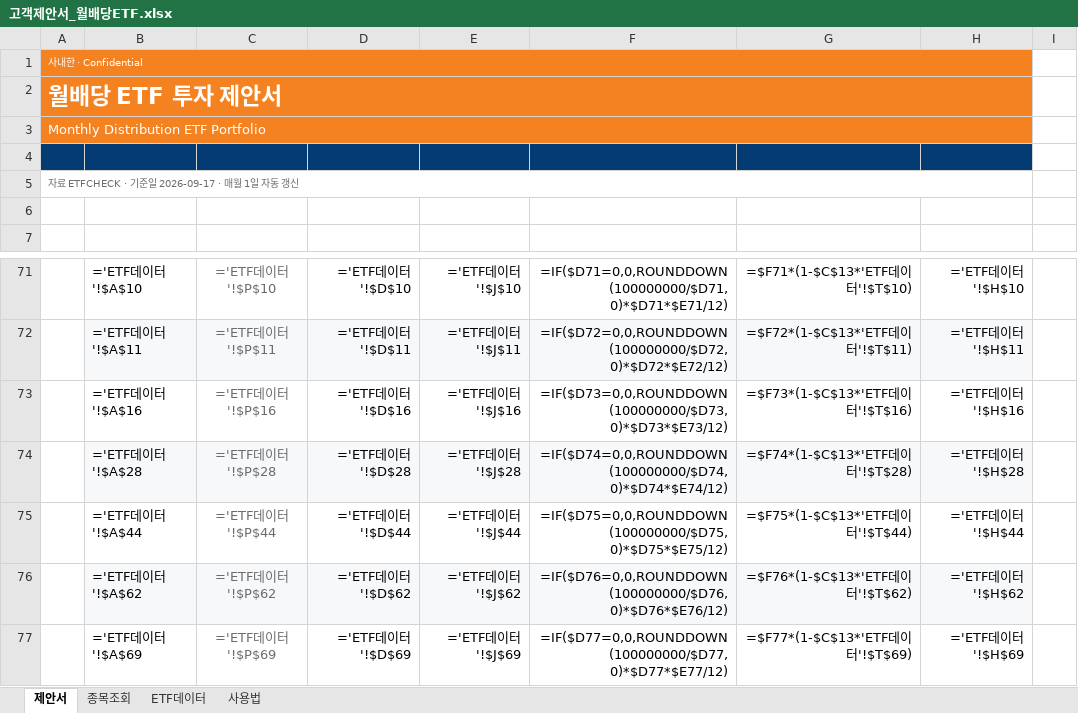
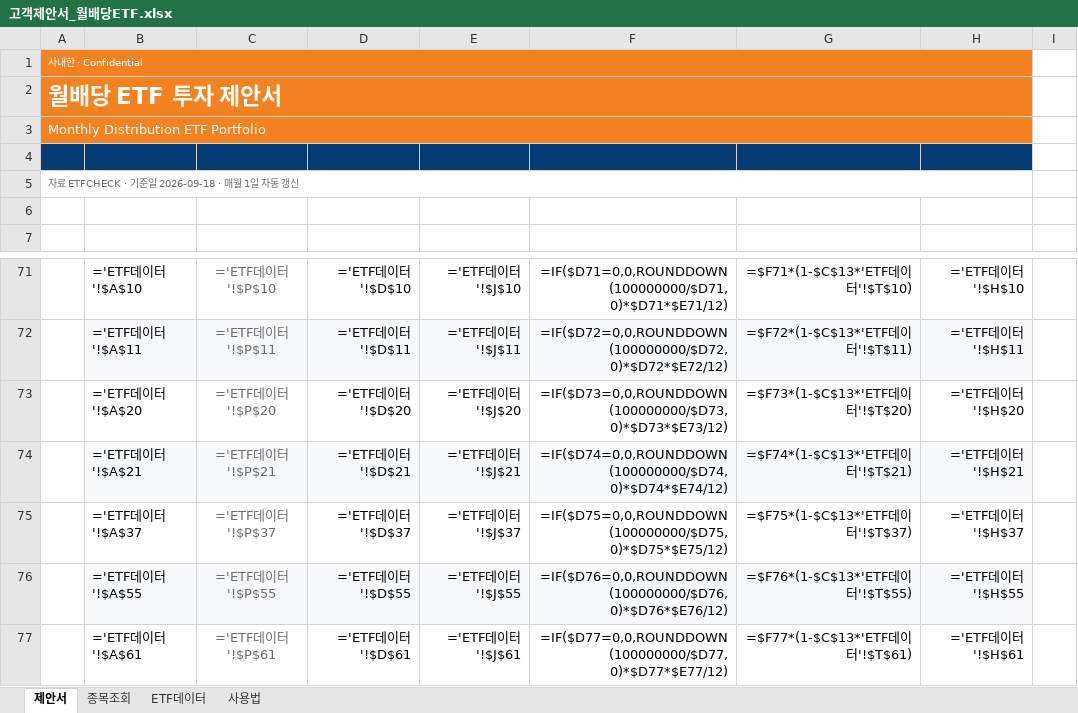
Before and after one commit to hanaroline/work_1, an Excel workbook: 고객제안서_월배당ETF.xlsx, sheet 제안서, drawn as a sheet; only a part is shown, gaps mark what is left out; values as stored, in another font and other column widths than the file's, no borders; formulas without a stored value are shown as written; the diff covers the shown part only; the diff names each change by its address in the sheet, - before the commit and + after, or states it on an @@ line.

```diff
--- a/고객제안서_월배당ETF.xlsx (sheet 제안서)
+++ b/고객제안서_월배당ETF.xlsx (sheet 제안서)
-A5: 자료 ETFCHECK · 기준일 2026-09-17 · 매월 1일 자동 갱신
+A5: 자료 ETFCHECK · 기준일 2026-09-18 · 매월 1일 자동 갱신
-B73: ='ETF데이터'!$A$16
+B73: ='ETF데이터'!$A$20
-C73: ='ETF데이터'!$P$16
+C73: ='ETF데이터'!$P$20
-D73: ='ETF데이터'!$D$16
+D73: ='ETF데이터'!$D$20
-E73: ='ETF데이터'!$J$16
+E73: ='ETF데이터'!$J$20
-G73: =$F73*(1-$C$13*'ETF데이터'!$T$16)
+G73: =$F73*(1-$C$13*'ETF데이터'!$T$20)
-H73: ='ETF데이터'!$H$16
+H73: ='ETF데이터'!$H$20
-B74: ='ETF데이터'!$A$28
+B74: ='ETF데이터'!$A$21
-C74: ='ETF데이터'!$P$28
+C74: ='ETF데이터'!$P$21
-D74: ='ETF데이터'!$D$28
+D74: ='ETF데이터'!$D$21
-E74: ='ETF데이터'!$J$28
+E74: ='ETF데이터'!$J$21
-G74: =$F74*(1-$C$13*'ETF데이터'!$T$28)
+G74: =$F74*(1-$C$13*'ETF데이터'!$T$21)
-H74: ='ETF데이터'!$H$28
+H74: ='ETF데이터'!$H$21
-B75: ='ETF데이터'!$A$44
+B75: ='ETF데이터'!$A$37
-C75: ='ETF데이터'!$P$44
+C75: ='ETF데이터'!$P$37
-D75: ='ETF데이터'!$D$44
+D75: ='ETF데이터'!$D$37
-E75: ='ETF데이터'!$J$44
+E75: ='ETF데이터'!$J$37
-G75: =$F75*(1-$C$13*'ETF데이터'!$T$44)
+G75: =$F75*(1-$C$13*'ETF데이터'!$T$37)
-H75: ='ETF데이터'!$H$44
+H75: ='ETF데이터'!$H$37
-B76: ='ETF데이터'!$A$62
+B76: ='ETF데이터'!$A$55
-C76: ='ETF데이터'!$P$62
+C76: ='ETF데이터'!$P$55
-D76: ='ETF데이터'!$D$62
+D76: ='ETF데이터'!$D$55
-E76: ='ETF데이터'!$J$62
+E76: ='ETF데이터'!$J$55
-G76: =$F76*(1-$C$13*'ETF데이터'!$T$62)
+G76: =$F76*(1-$C$13*'ETF데이터'!$T$55)
-H76: ='ETF데이터'!$H$62
+H76: ='ETF데이터'!$H$55
-B77: ='ETF데이터'!$A$69
+B77: ='ETF데이터'!$A$61
-C77: ='ETF데이터'!$P$69
+C77: ='ETF데이터'!$P$61
-D77: ='ETF데이터'!$D$69
+D77: ='ETF데이터'!$D$61
-E77: ='ETF데이터'!$J$69
+E77: ='ETF데이터'!$J$61
-G77: =$F77*(1-$C$13*'ETF데이터'!$T$69)
+G77: =$F77*(1-$C$13*'ETF데이터'!$T$61)
-H77: ='ETF데이터'!$H$69
+H77: ='ETF데이터'!$H$61
```
Also changed, not shown: 38 edited cells elsewhere in this sheet, sheet ETF데이터, sheet 종목조회, sheet 사용법, hidden cells, 3 other files.
